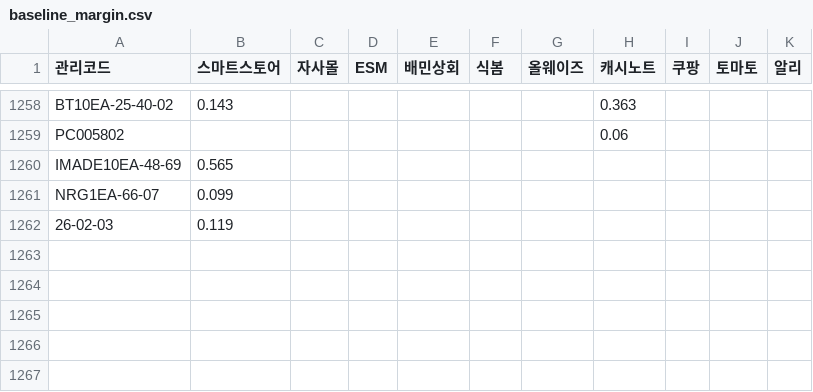
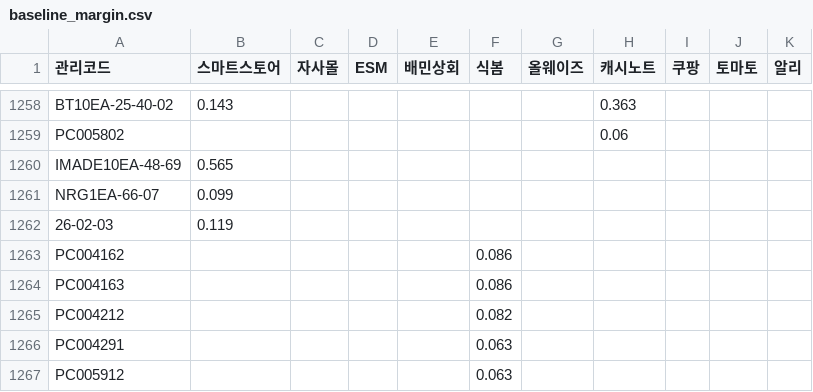
Before and after one commit to OURPROJECTDAO/work-automation-app, a CSV file: reference/baseline_margin.csv, drawn as a sheet; only a part is shown, gaps mark what is left out.

Commit message:
data(baseline): 기준마진율 갱신(대시보드 편집)

```diff
--- a/reference/baseline_margin.csv
+++ b/reference/baseline_margin.csv
@@ -1262 +1262,6 @@ NRG1EA-66-07,0.099,,,,,,,,,
 26-02-03,0.119,,,,,,,,,
+PC004162,,,,,0.086,,,,,
+PC004163,,,,,0.086,,,,,
+PC004212,,,,,0.082,,,,,
+PC004291,,,,,0.063,,,,,
+PC005912,,,,,0.063,,,,,
```
